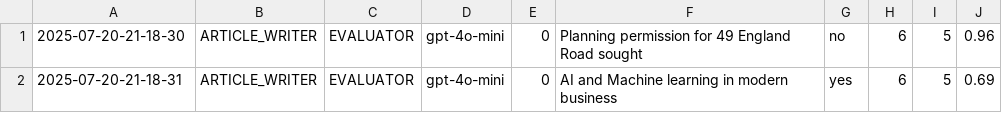
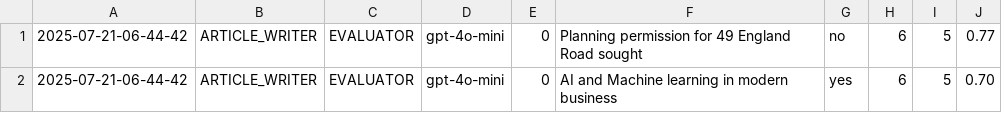
Before and after one commit to Python-Test-Engineer/llm-evaluation-framework, a CSV file: src/case_study1/langgraph/01_article_writer_should_write.csv, drawn as a sheet.

```diff
--- a/src/case_study1/langgraph/01_article_writer_should_write.csv
+++ b/src/case_study1/langgraph/01_article_writer_should_write.csv
@@ -1,2 +1,2 @@
-2025-07-20-21-18-30|ARTICLE_WRITER|EVALUATOR|gpt-4o-mini|0|Planning permission for 49 England Road sought|no|6|5|0.96
-2025-07-20-21-18-31|ARTICLE_WRITER|EVALUATOR|gpt-4o-mini|0|AI and Machine learning in modern business|yes|6|5|0.69
+2025-07-21-06-44-42|ARTICLE_WRITER|EVALUATOR|gpt-4o-mini|0|Planning permission for 49 England Road sought|no|6|5|0.77
+2025-07-21-06-44-42|ARTICLE_WRITER|EVALUATOR|gpt-4o-mini|0|AI and Machine learning in modern business|yes|6|5|0.70
```
Also changed, not shown: src/case_study1/langgraph/02_article_writer_translate.csv, src/case_study1/langgraph/03_article_writer_expand.csv, 3 other files.
